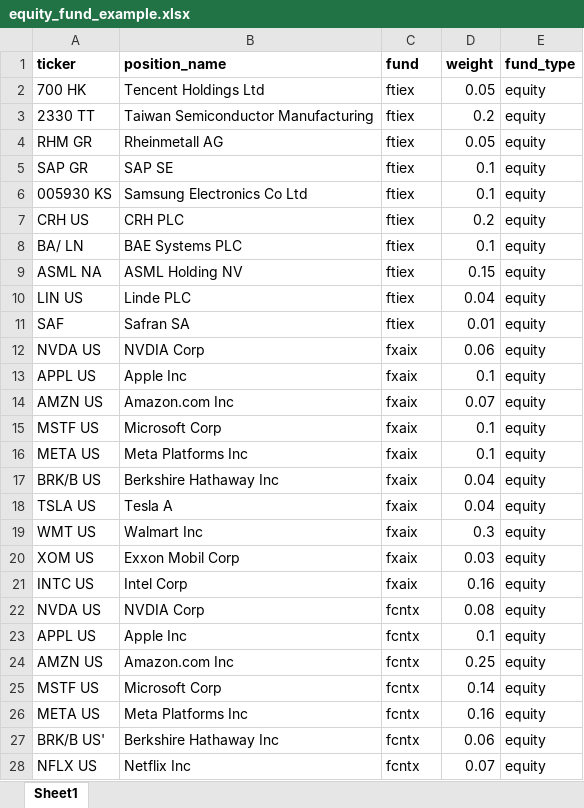
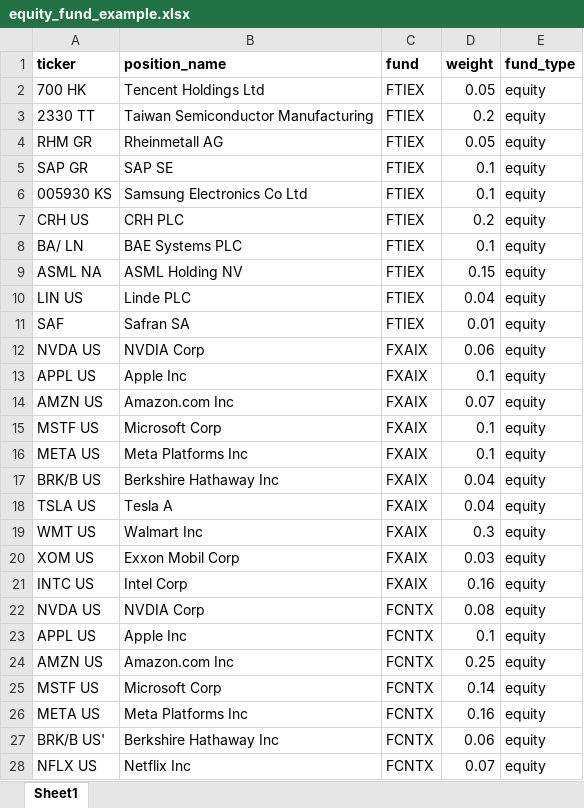
Before and after one commit to ConvoAI-Capstone-SpSu2025/currensee, an Excel workbook: notebooks/data_loading/equity_fund_example.xlsx, sheet Sheet1, drawn as a sheet; only a part is shown; values as stored, in another font and other column widths than the file's, no borders; the diff covers the shown part only; the diff names each change by its address in the sheet, - before the commit and + after, or states it on an @@ line.

```diff
--- a/notebooks/data_loading/equity_fund_example.xlsx (sheet Sheet1)
+++ b/notebooks/data_loading/equity_fund_example.xlsx (sheet Sheet1)
-C2:C11 (fund): ftiex
+C2:C11 (fund): FTIEX
-C12:C21 (fund): fxaix
+C12:C21 (fund): FXAIX
-C22:C28 (fund): fcntx
+C22:C28 (fund): FCNTX
```
Also changed, not shown: 13 edited cells elsewhere in this sheet, 3 other files.
